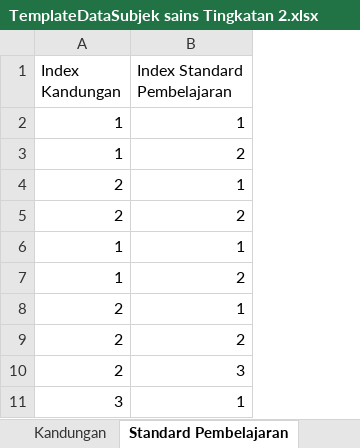
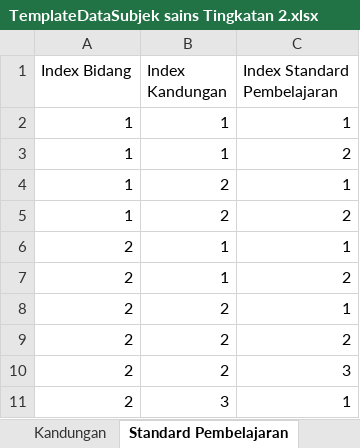
Before and after one commit to Atan97/qrStudent, an Excel workbook: defaultDB/TemplateDataSubjek sains Tingkatan 2.xlsx, sheet Standard Pembelajaran, drawn as a sheet; only a part is shown; values as stored, in another font and other column widths than the file's, no borders; the diff names each change by its address in the sheet, - before the commit and + after, or states it on an @@ line.

```diff
--- a/defaultDB/TemplateDataSubjek sains Tingkatan 2.xlsx (sheet Standard Pembelajaran)
+++ b/defaultDB/TemplateDataSubjek sains Tingkatan 2.xlsx (sheet Standard Pembelajaran)
+column A (Index Bidang), rows 2-11: 1 | 1 | 1 | 1 | 2 | 2 | 2 | 2 | 2 | 2
```
Also changed, not shown: 11 other files.
